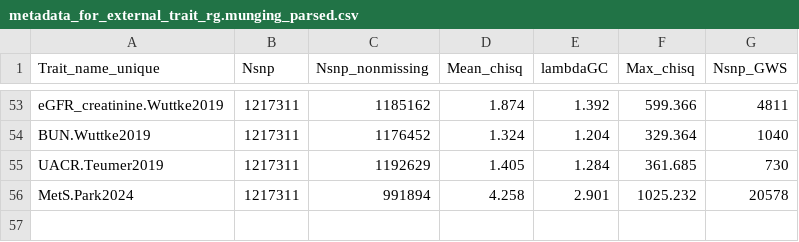
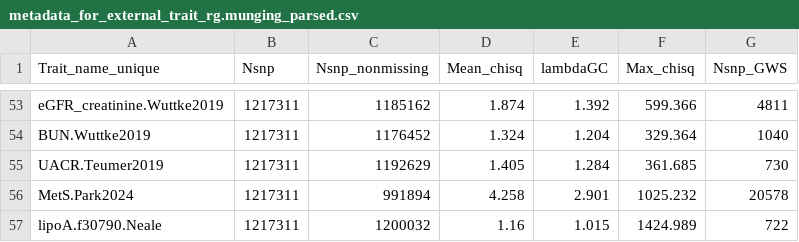
Before and after one commit to sanghyeonp/GWAS_preparation_for_rg, a CSV file: metadata_for_external_trait_rg.munging_parsed.csv, drawn as a sheet; only a part is shown, gaps mark what is left out.

```diff
--- a/metadata_for_external_trait_rg.munging_parsed.csv
+++ b/metadata_for_external_trait_rg.munging_parsed.csv
@@ -56 +56,2 @@ UACR.Teumer2019,1217311,1192629,1.405,1.284,361.685,730
 MetS.Park2024,1217311,991894,4.258,2.901,1025.232,20578
+lipoA.f30790.Neale,1217311,1200032,1.16,1.015,1424.989,722
```
Also changed, not shown: metadata_for_external_trait_rg.csv, metadata_for_external_trait_rg.for_munging.csv, 4 other files.
